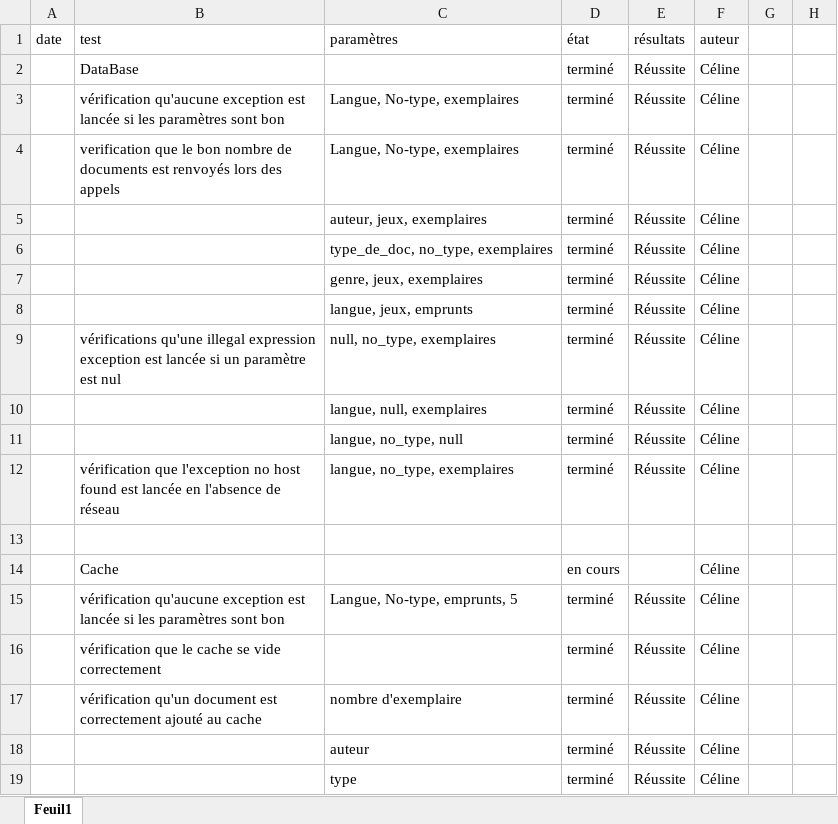
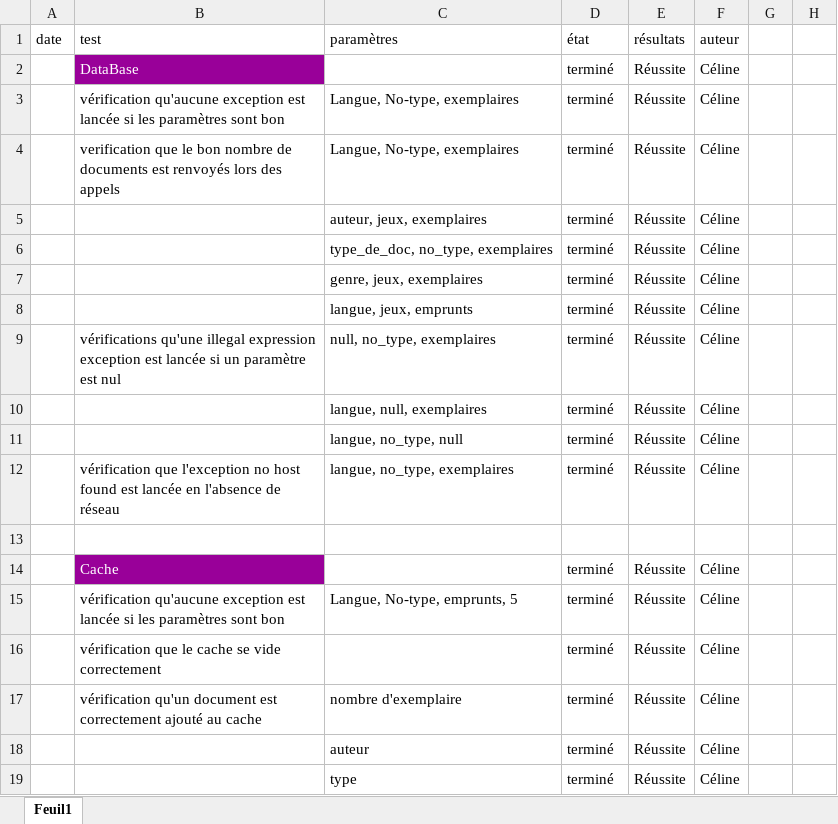
Before and after one commit to CelinePN/analysts, an Excel workbook: cahier_de_tests.xlsx, sheet Feuil1, drawn as a sheet; only a part is shown; values as stored, in another font and other column widths than the file's, no borders; conditional formats not drawn; the diff covers the shown part only; the diff names each change by its address in the sheet, - before the commit and + after, or states it on an @@ line.

```diff
--- a/cahier_de_tests.xlsx (sheet Feuil1)
+++ b/cahier_de_tests.xlsx (sheet Feuil1)
@@ B2 fill: none → #990099, text colour: black → #FFFFFF @@
@@ B14 fill: none → #990099, text colour: black → #FFFFFF @@
-D14 (état): en cours
+D14 (état): terminé
-E14 (résultats): (empty)
+E14 (résultats): Réussite
```
Also changed, not shown: 4 added rows, 3 removed rows, 13 edited cells and cell formats elsewhere in this sheet.
